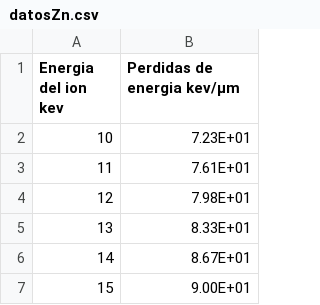
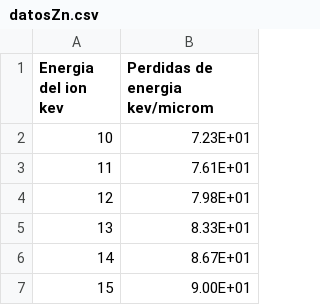
Before and after one commit to rubik1997/LISTAS-DE-DATOS, a CSV file: datosZn.csv, drawn as a sheet; only a part is shown; the diff names each change by its address in the sheet, - before the commit and + after, or states it on an @@ line.

Commit message:
Update datosZn.csv

```diff
--- a/datosZn.csv
+++ b/datosZn.csv
-B1: Perdidas de energia kev/µm
+B1: Perdidas de energia kev/microm
```
